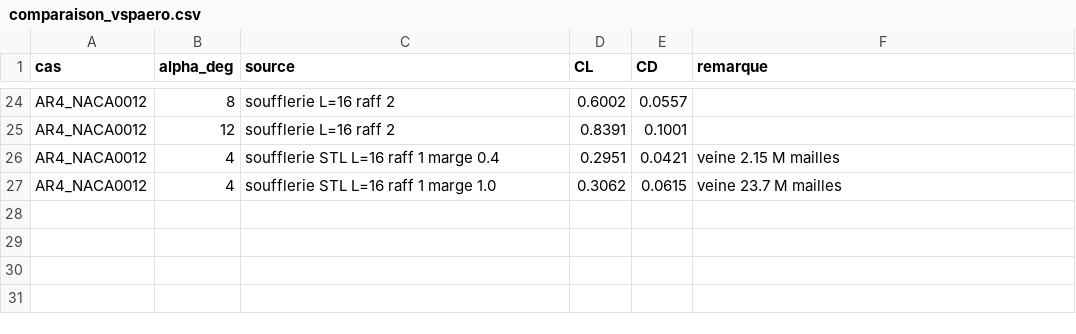
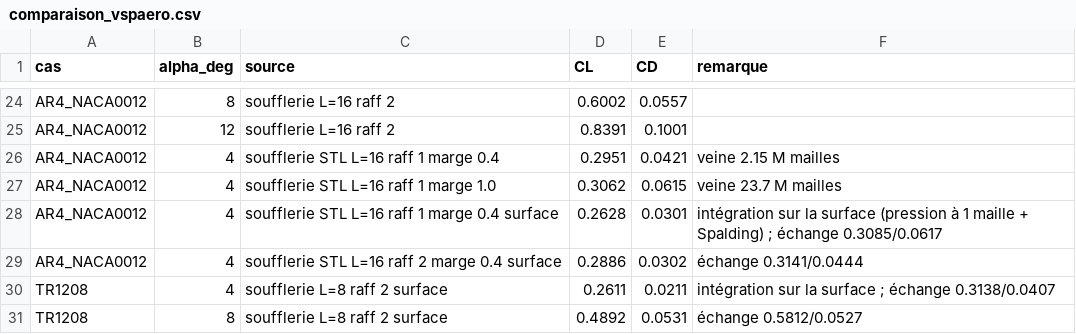
Before and after one commit to liaboero/stackoverflow, a CSV file: soufflerie-rs/validation/comparaison_vspaero.csv, drawn as a sheet; only a part is shown, gaps mark what is left out.

```diff
--- a/soufflerie-rs/validation/comparaison_vspaero.csv
+++ b/soufflerie-rs/validation/comparaison_vspaero.csv
@@ -27 +27,5 @@ AR4_NACA0012,4,soufflerie STL L=16 raff 1 marge 0.4,0.2951,0.0421,veine 2.15 M m
 AR4_NACA0012,4,soufflerie STL L=16 raff 1 marge 1.0,0.3062,0.0615,veine 23.7 M mailles
+AR4_NACA0012,4,soufflerie STL L=16 raff 1 marge 0.4 surface,0.2628,0.0301,intégration sur la surface (pression à 1 maille + Spalding) ; échange 0.3085/0.0617
+AR4_NACA0012,4,soufflerie STL L=16 raff 2 marge 0.4 surface,0.2886,0.0302,échange 0.3141/0.0444
+TR1208,4,soufflerie L=8 raff 2 surface,0.2611,0.0211,intégration sur la surface ; échange 0.3138/0.0407
+TR1208,8,soufflerie L=8 raff 2 surface,0.4892,0.0531,échange 0.5812/0.0527
```
Also changed, not shown: 8 other files.
